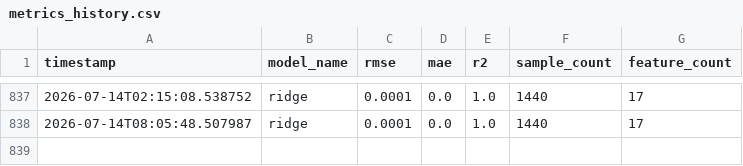
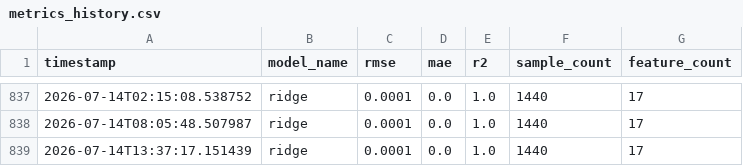
Before and after one commit to MuzzammilIdrees/AQI-Predictor, a CSV file: reports/metrics_history.csv, drawn as a sheet; only a part is shown, gaps mark what is left out.

```diff
--- a/reports/metrics_history.csv
+++ b/reports/metrics_history.csv
@@ -838 +838,2 @@ timestamp,model_name,rmse,mae,r2,sample_count,feature_count
 2026-07-14T08:05:48.507987,ridge,0.0001,0.0,1.0,1440,17
+2026-07-14T13:37:17.151439,ridge,0.0001,0.0,1.0,1440,17
```
